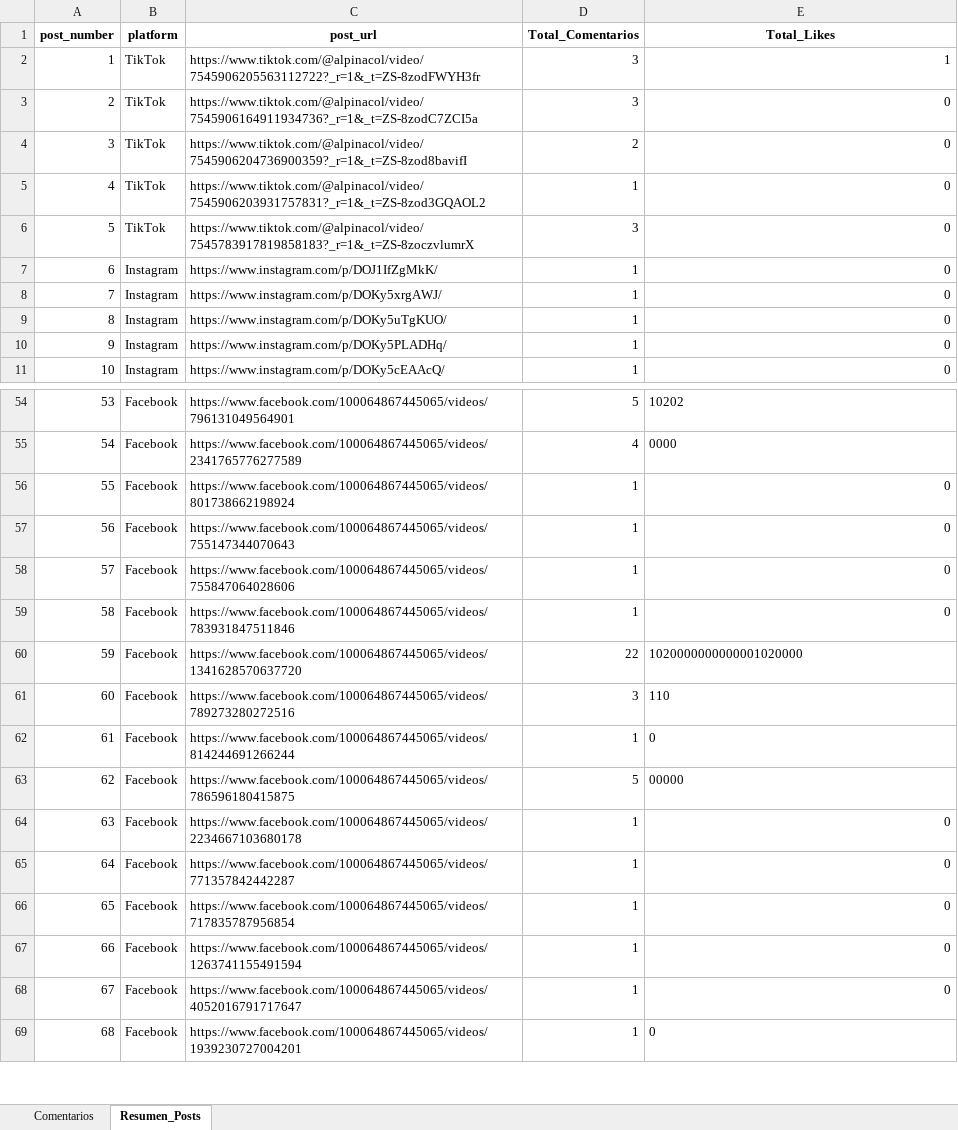
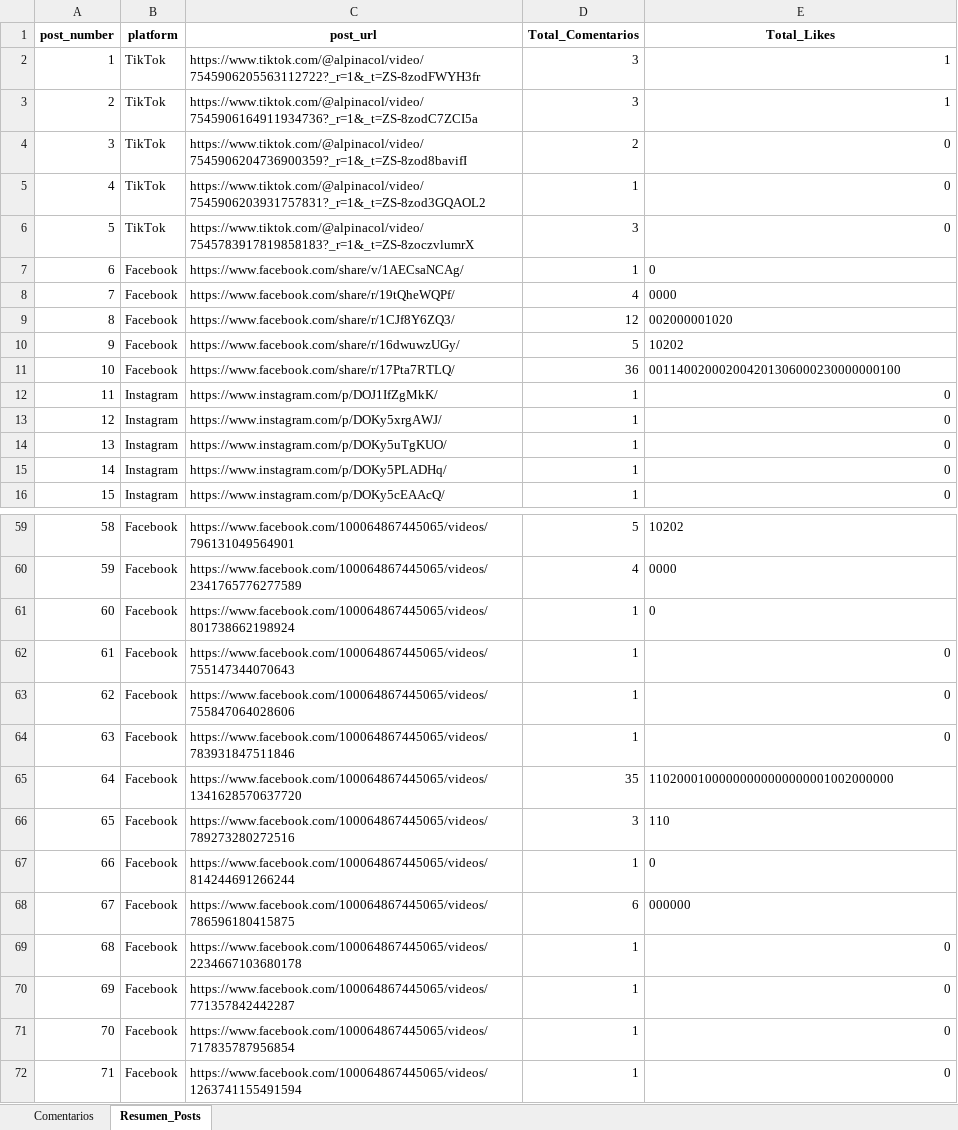
Before and after one commit to sociallisteningalpina-lang/dashboard-Ingredientes, an Excel workbook: Comentarios Campaña.xlsx, sheet Resumen_Posts, drawn as a sheet; only a part is shown, gaps mark what is left out; the shorter side is filled out with more unchanged rows; values as stored, in another font and other column widths than the file's, no borders; addresses are those after the commit; the diff names each change by its address in the sheet, - before the commit and + after, or states it on an @@ line.

```diff
--- a/Comentarios Campaña.xlsx (sheet Resumen_Posts)
+++ b/Comentarios Campaña.xlsx (sheet Resumen_Posts)
-E3 (Total_Likes): 0
+E3 (Total_Likes): 1
+row 7: 6 | Facebook | https://www.facebook.com/share/v/1AECsaNCAg/ | 1 | 0
+row 8: 7 | Facebook | https://www.facebook.com/share/r/19tQheWQPf/ | 4 | 0000
+row 9: 8 | Facebook | https://www.facebook.com/share/r/1CJf8Y6ZQ3/ | 12 | 002000001020
+row 10: 9 | Facebook | https://www.facebook.com/share/r/16dwuwzUGy/ | 5 | 10202
+row 11: 10 | Facebook | https://www.facebook.com/share/r/17Pta7RTLQ/ | 36 | 001140020002004201306000230000000100
@@ column A (post_number) renumbered from row 12 down @@
-E61 alignment: right
+E61 alignment: left
-D65 (Total_Comentarios): 22
+D65 (Total_Comentarios): 35
-E65 (Total_Likes): 1020000000000001020000
+E65 (Total_Likes): 11020001000000000000000001002000000
-D68 (Total_Comentarios): 5
+D68 (Total_Comentarios): 6
-E68 (Total_Likes): 00000
+E68 (Total_Likes): 000000
```
Also changed, not shown: sheet Comentarios, 1 other file.
